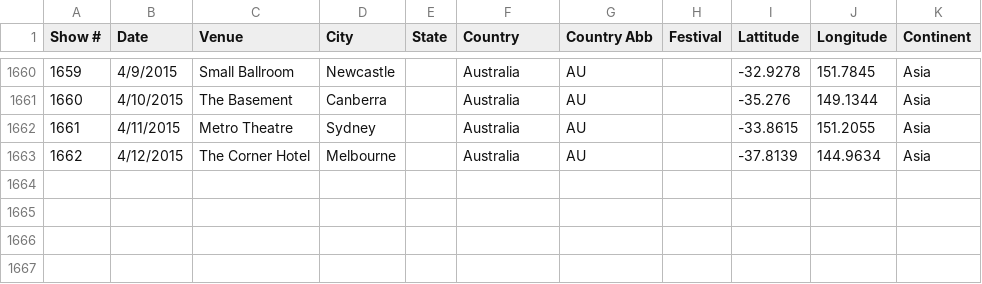
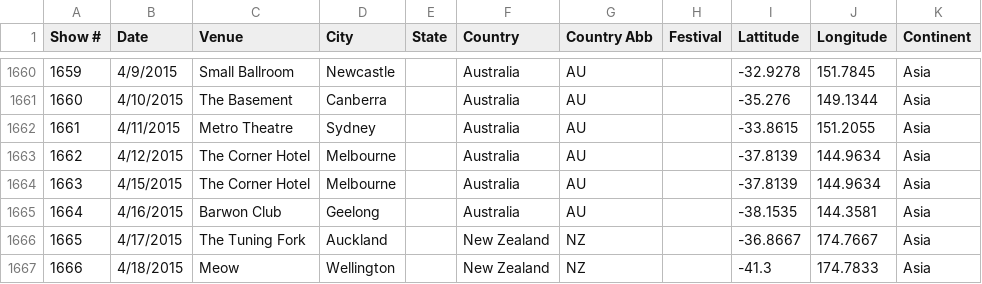
Before and after one commit to lrott/Frank-Turner-Shows, a CSV file: data.csv, drawn as a sheet; only a part is shown, gaps mark what is left out; the diff names each change by its address in the sheet, - before the commit and + after, or states it on an @@ line.

Commit message:
Update data.csv

```diff
--- a/data.csv
+++ b/data.csv
+row 1664: 1663 | 4/15/2015 | The Corner Hotel | Melbourne |  | Australia | AU |  | -37.8139 | 144.9634 | Asia
+row 1665: 1664 | 4/16/2015 | Barwon Club | Geelong |  | Australia | AU |  | -38.1535 | 144.3581 | Asia
+row 1666: 1665 | 4/17/2015 | The Tuning Fork | Auckland |  | New Zealand | NZ |  | -36.8667 | 174.7667 | Asia
+row 1667: 1666 | 4/18/2015 | Meow | Wellington |  | New Zealand | NZ |  | -41.3 | 174.7833 | Asia
```
